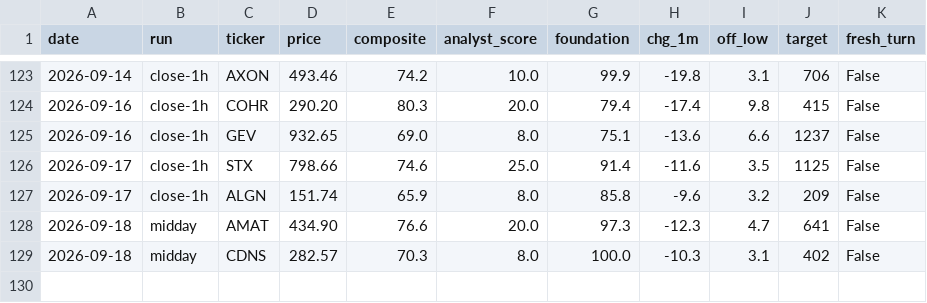
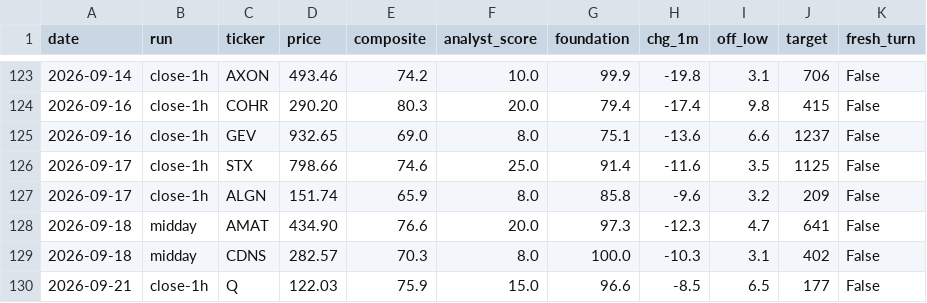
Before and after one commit to karthikpalsg/dip-radar, a CSV file: data/alerts_log.csv, drawn as a sheet; only a part is shown, gaps mark what is left out.

```diff
--- a/data/alerts_log.csv
+++ b/data/alerts_log.csv
@@ -129 +129,2 @@ date,run,ticker,price,composite,analyst_score,foundation,chg_1m,off_low,target,f
 2026-09-18,midday,CDNS,282.57,70.3,8.0,100.0,-10.3,3.1,402,False
+2026-09-21,close-1h,Q,122.03,75.9,15.0,96.6,-8.5,6.5,177,False
```
Also changed, not shown: 1 other file.
